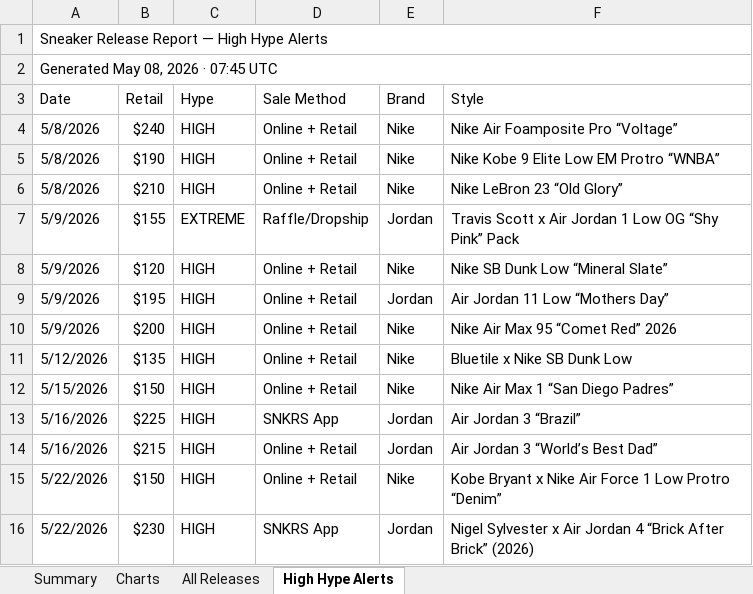
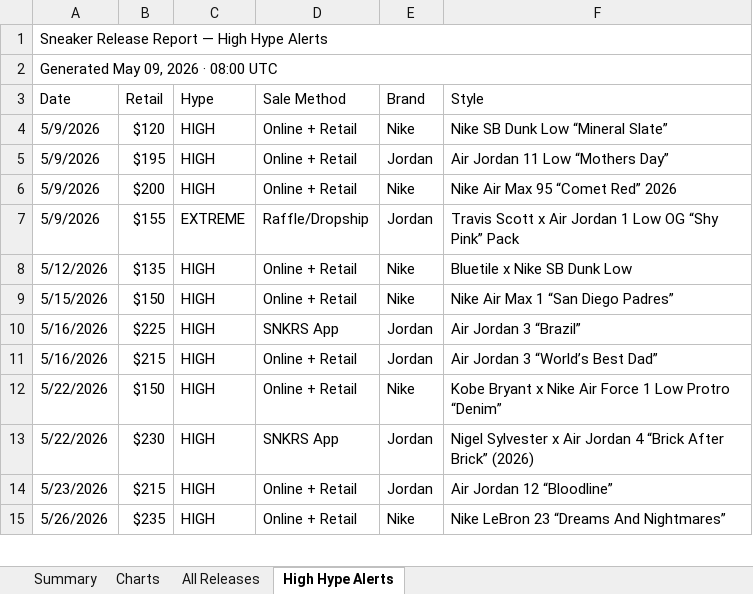
Before and after one commit to lordnader2002-sudo/Shoe-Tracker-v2, an Excel workbook: docs/data/sneaker_releases.xlsx, sheet High Hype Alerts, drawn as a sheet; only a part is shown; the shorter side is filled out with more unchanged rows; values as stored, in another font and other column widths than the file's, no cell formats; removed rows and columns are numbered as before the commit, all else as after; the diff covers the shown part only; the diff names each change by its address in the sheet, - before the commit and + after, or states it on an @@ line.

```diff
--- a/docs/data/sneaker_releases.xlsx (sheet High Hype Alerts)
+++ b/docs/data/sneaker_releases.xlsx (sheet High Hype Alerts)
-A2 (Date): Generated May 08, 2026 · 07:45 UTC
+A2 (Date): Generated May 09, 2026 · 08:00 UTC
-row 4: 5/8/2026 | $240 | HIGH | Online + Retail | Nike | Nike Air Foamposite Pro “Voltage”
-row 5: 5/8/2026 | $190 | HIGH | Online + Retail | Nike | Nike Kobe 9 Elite Low EM Protro “WNBA”
-row 6: 5/8/2026 | $210 | HIGH | Online + Retail | Nike | Nike LeBron 23 “Old Glory”
```
Also changed, not shown: 2 added rows and 3 moved rows elsewhere in this sheet, sheet Summary, sheet All Releases, sheet Charts, cell formats, reports/sneaker_releases.xlsx, 1 other file.
